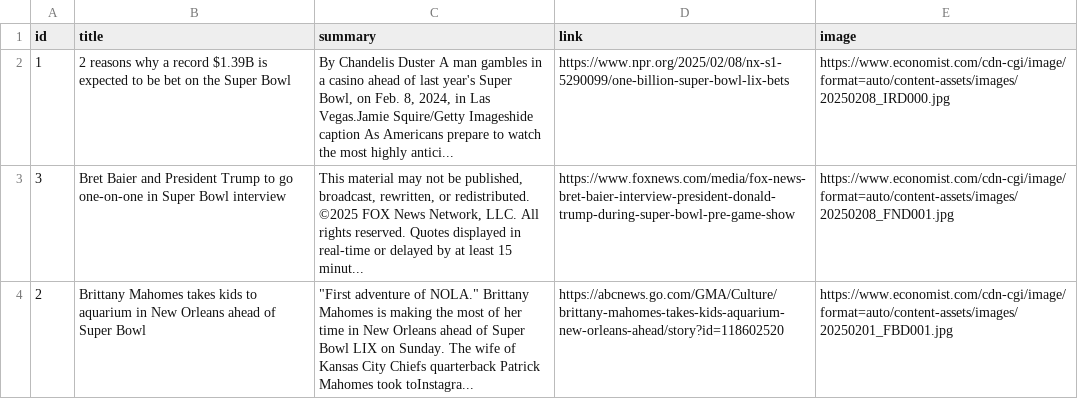
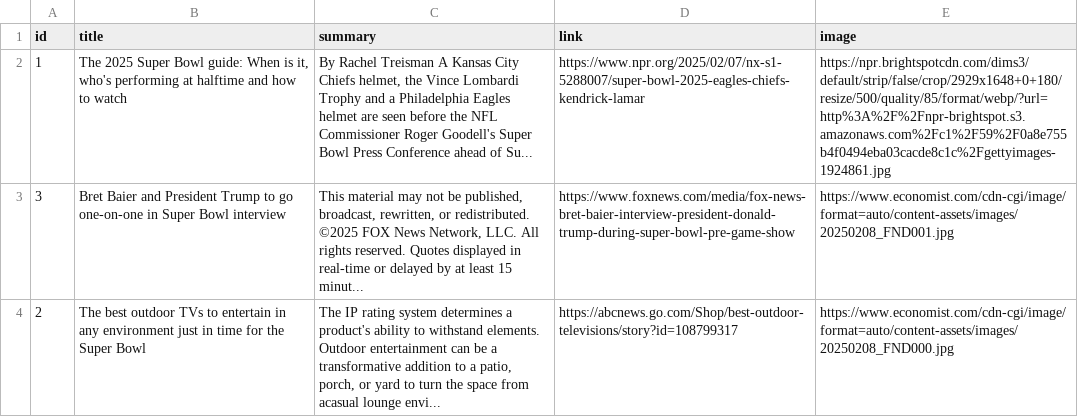
Before and after one commit to yl10016/janky25, a CSV file: public/generateNews/generatedTide.csv, drawn as a sheet; the diff names each change by its address in the sheet, - before the commit and + after, or states it on an @@ line.

```diff
--- a/public/generateNews/generatedTide.csv
+++ b/public/generateNews/generatedTide.csv
-B2 (title): 2 reasons why a record $1.39B is expected to be bet on the Super Bowl
+B2 (title): The 2025 Super Bowl guide: When is it, who's performing at halftime and how to watch
-C2 (summary): By Chandelis Duster A man gambles in a casino ahead of last year's Super Bowl, on Feb. 8, 2024, in Las Vegas.Jamie Squire/Getty Imageshide caption As Americans prepare to watch the most highly antici...
+C2 (summary): By Rachel Treisman A Kansas City Chiefs helmet, the Vince Lombardi Trophy and a Philadelphia Eagles helmet are seen before the NFL Commissioner Roger Goodell's Super Bowl Press Conference ahead of Su...
-D2 (link): https://www.npr.org/2025/02/08/nx-s1-5290099/one-billion-super-bowl-lix-bets
+D2 (link): https://www.npr.org/2025/02/07/nx-s1-5288007/super-bowl-2025-eagles-chiefs-kendrick-lamar
-E2 (image): https://www.economist.com/cdn-cgi/image/format=auto/content-assets/images/20250208_IRD000.jpg
+E2 (image): https://npr.brightspotcdn.com/dims3/default/strip/false/crop/2929x1648+0+180/resize/500/quality/85/format/webp/?url=http%3A%2F%2Fnpr-brightspot.s3.amazonaws.com%2Fc1%2F59%2F0a8e755b4f0494eba03cacde8c1c%2Fgettyimages-1924861.jpg
-B4 (title): Brittany Mahomes takes kids to aquarium in New Orleans ahead of Super Bowl
+B4 (title): The best outdoor TVs to entertain in any environment just in time for the Super Bowl
-C4 (summary): "First adventure of NOLA." Brittany Mahomes is making the most of her time in New Orleans ahead of Super Bowl LIX on Sunday. The wife of Kansas City Chiefs quarterback Patrick Mahomes took toInstagra...
+C4 (summary): The IP rating system determines a product's ability to withstand elements. Outdoor entertainment can be a transformative addition to a patio, porch, or yard to turn the space from acasual lounge envi...
-D4 (link): https://abcnews.go.com/GMA/Culture/brittany-mahomes-takes-kids-aquarium-new-orleans-ahead/story?id=118602520
+D4 (link): https://abcnews.go.com/Shop/best-outdoor-televisions/story?id=108799317
-E4 (image): https://www.economist.com/cdn-cgi/image/format=auto/content-assets/images/20250201_FBD001.jpg
+E4 (image): https://www.economist.com/cdn-cgi/image/format=auto/content-assets/images/20250208_FND000.jpg
```
Also changed, not shown: 2 other files.
